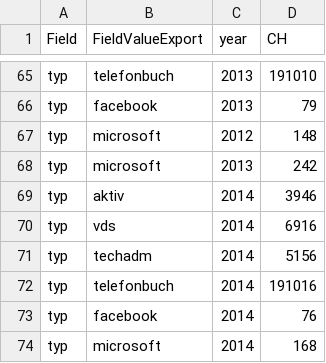
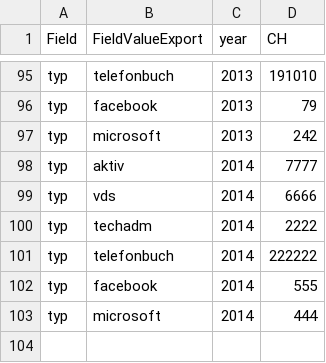
Before and after one commit to ideadapt/swiss-lawful-interception-visualization, a CSV file: app/data/slirv_data_annualsummary.csv, drawn as a sheet; only a part is shown, gaps mark what is left out; the diff covers the shown part only.

```diff
--- a/app/data/slirv_data_annualsummary.csv
+++ b/app/data/slirv_data_annualsummary.csv
@@ -67 +96,0 @@ typ,facebook,2013,79
-typ,microsoft,2012,148
@@ -69,6 +98,6 @@ typ,microsoft,2013,242
-typ,aktiv,2014,3946
-typ,vds,2014,6916
-typ,techadm,2014,5156
-typ,telefonbuch,2014,191016
-typ,facebook,2014,76
-typ,microsoft,2014,168
+typ,aktiv,2014,7777,
+typ,vds,2014,6666,
+typ,techadm,2014,2222,
+typ,telefonbuch,2014,222222,
+typ,facebook,2014,555,
+typ,microsoft,2014,444,
```
Also changed, not shown: 29 added rows elsewhere in this file.
